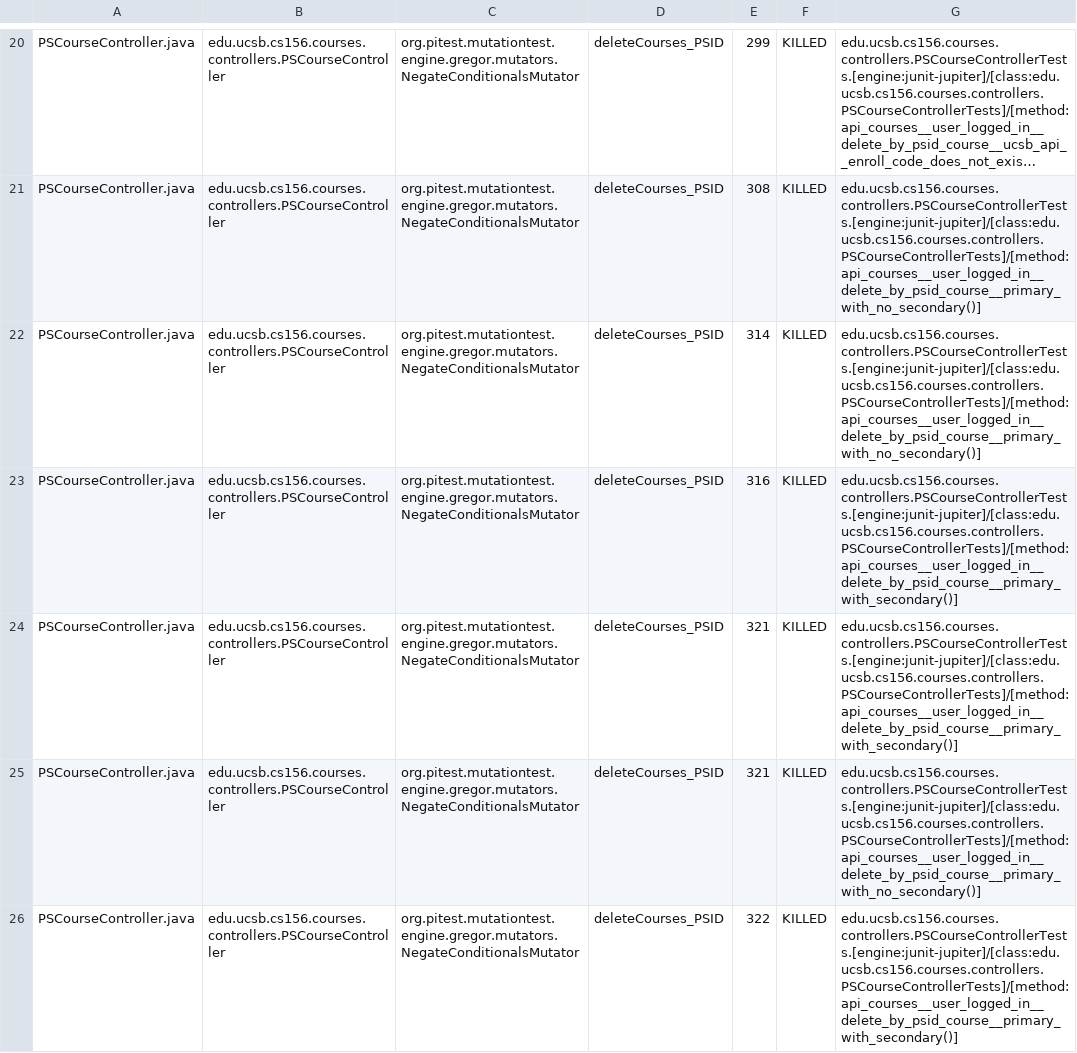
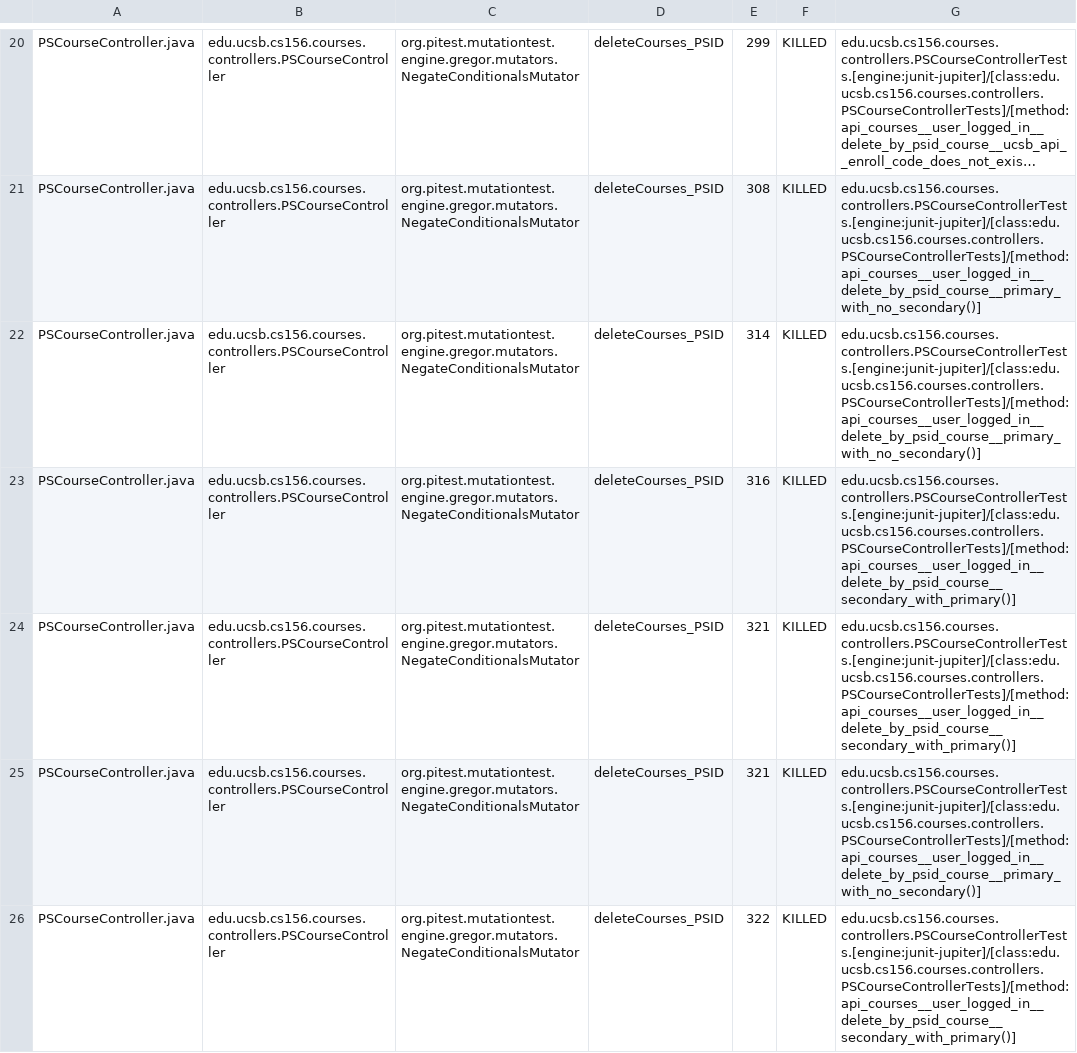
Before and after one commit to ucsb-cs156-f26/proj-courses-f26-01, a CSV file: pitest/mutations.csv, drawn as a sheet; only a part is shown, gaps mark what is left out; long unchanged cells end in …; the diff covers the shown part only.

Commit message:
Deploying to gh-pages from @ ucsb-cs156-f26/proj-courses-f26-01@0827202fb7d7ca589e7df50fb5b66187b09fead6 🚀

```diff
--- a/pitest/mutations.csv
+++ b/pitest/mutations.csv
@@ -22,5 +22,5 @@ PSCourseController.java,edu.ucsb.cs156.courses.controllers.PSCourseController,or
 PSCourseController.java,edu.ucsb.cs156.courses.controllers.PSCourseController,org.pitest.mutationtest.engine.gregor.mutators.NegateConditionalsMutator,deleteCourses_PSID,314,KILLED,edu.ucsb.cs156.courses.controllers.PSCourseControllerTests.[engine:junit-jupiter]/[class:edu.ucsb.cs156.courses.controllers.PSCourseControllerTests]/[method:api_courses__user_logged_in__delete_by_psid_course__primary_with_no_secondary()]
-PSCourseController.java,edu.ucsb.cs156.courses.controllers.PSCourseController,org.pitest.mutationtest.engine.gregor.mutators.NegateConditionalsMutator,deleteCourses_PSID,316,KILLED,edu.ucsb.cs156.courses.controllers.PSCourseControllerTests.[engine:junit-jupiter]/[class:edu.ucsb.cs156.courses.controllers.PSCourseControllerTests]/[method:api_courses__user_logged_in__delete_by_psid_course__primary_with_secondary()]
-PSCourseController.java,edu.ucsb.cs156.courses.controllers.PSCourseController,org.pitest.mutationtest.engine.gregor.mutators.NegateConditionalsMutator,deleteCourses_PSID,321,KILLED,edu.ucsb.cs156.courses.controllers.PSCourseControllerTests.[engine:junit-jupiter]/[class:edu.ucsb.cs156.courses.controllers.PSCourseControllerTests]/[method:api_courses__user_logged_in__delete_by_psid_course__primary_with_secondary()]
+PSCourseController.java,edu.ucsb.cs156.courses.controllers.PSCourseController,org.pitest.mutationtest.engine.gregor.mutators.NegateConditionalsMutator,deleteCourses_PSID,316,KILLED,edu.ucsb.cs156.courses.controllers.PSCourseControllerTests.[engine:junit-jupiter]/[class:edu.ucsb.cs156.courses.controllers.PSCourseControllerTests]/[method:api_courses__user_logged_in__delete_by_psid_course__secondary_with_primary()]
+PSCourseController.java,edu.ucsb.cs156.courses.controllers.PSCourseController,org.pitest.mutationtest.engine.gregor.mutators.NegateConditionalsMutator,deleteCourses_PSID,321,KILLED,edu.ucsb.cs156.courses.controllers.PSCourseControllerTests.[engine:junit-jupiter]/[class:edu.ucsb.cs156.courses.controllers.PSCourseControllerTests]/[method:api_courses__user_logged_in__delete_by_psid_course__secondary_with_primary()]
 PSCourseController.java,edu.ucsb.cs156.courses.controllers.PSCourseController,org.pitest.mutationtest.engine.gregor.mutators.NegateConditionalsMutator,deleteCourses_PSID,321,KILLED,edu.ucsb.cs156.courses.controllers.PSCourseControllerTests.[engine:junit-jupiter]/[class:edu.ucsb.cs156.courses.controllers.PSCourseControllerTests]/[method:api_courses__user_logged_in__delete_by_psid_course__primary_with_no_secondary()]
-PSCourseController.java,edu.ucsb.cs156.courses.controllers.PSCourseController,org.pitest.mutationtest.engine.gregor.mutators.NegateConditionalsMutator,deleteCourses_PSID,322,KILLED,edu.ucsb.cs156.courses.controllers.PSCourseControllerTests.[engine:junit-jupiter]/[class:edu.ucsb.cs156.courses.controllers.PSCourseControllerTests]/[method:api_courses__user_logged_in__delete_by_psid_course__primary_with_secondary()]
+PSCourseController.java,edu.ucsb.cs156.courses.controllers.PSCourseController,org.pitest.mutationtest.engine.gregor.mutators.NegateConditionalsMutator,deleteCourses_PSID,322,KILLED,edu.ucsb.cs156.courses.controllers.PSCourseControllerTests.[engine:junit-jupiter]/[class:edu.ucsb.cs156.courses.controllers.PSCourseControllerTests]/[method:api_courses__user_logged_in__delete_by_psid_course__secondary_with_primary()]
```
Also changed, not shown: 75 edited cells elsewhere in this file, 56 other files.
